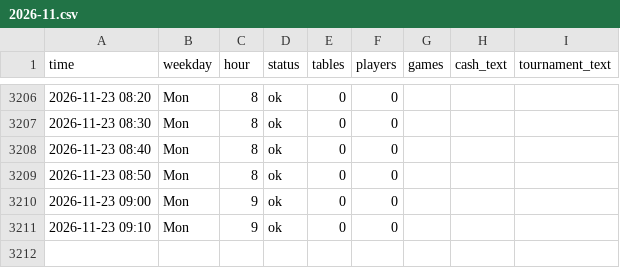
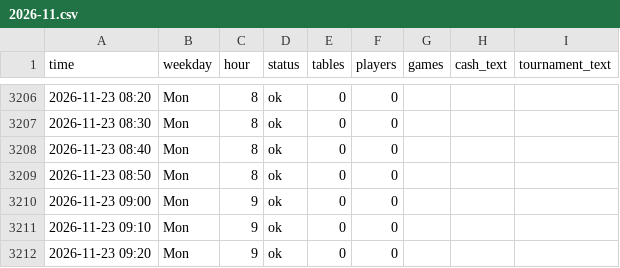
Before and after one commit to legendtoss/kings-tracker, a CSV file: data/banco/2026-11.csv, drawn as a sheet; only a part is shown, gaps mark what is left out; the diff names each change by its address in the sheet, - before the commit and + after, or states it on an @@ line.

```diff
--- a/data/banco/2026-11.csv
+++ b/data/banco/2026-11.csv
+row 3212: 2026-11-23 09:20 | Mon | 9 | ok | 0 | 0
```
Also changed, not shown: data/2026-11.csv, data/cardcasino/2026-11.csv, 8 other files.
